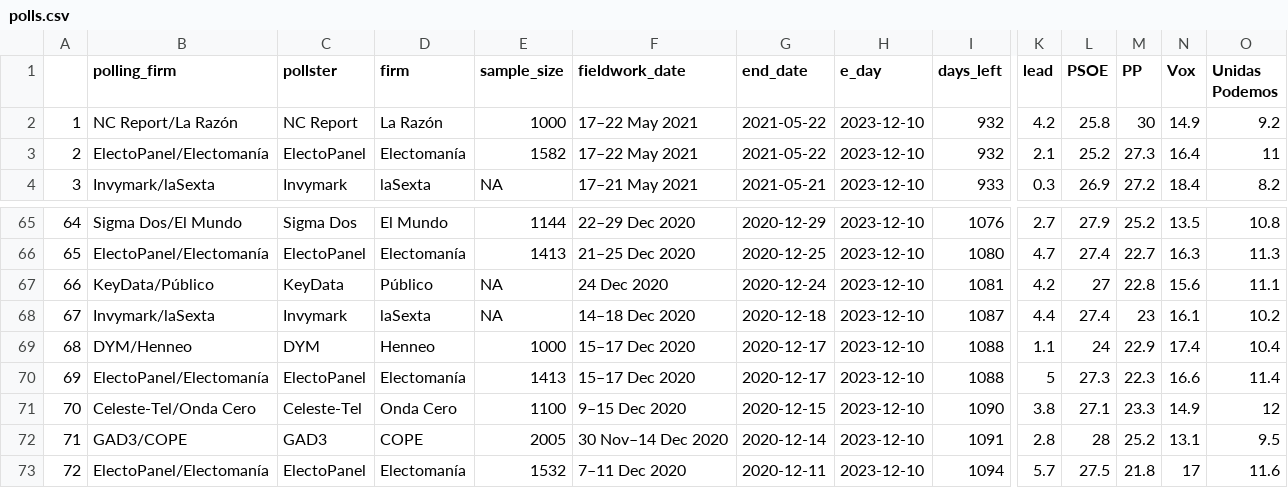
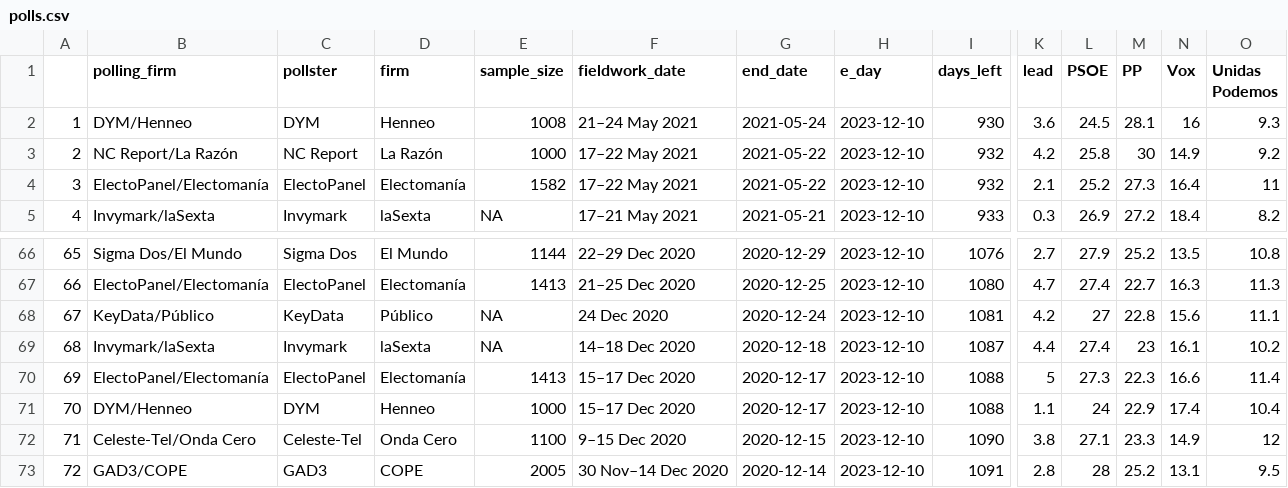
Before and after one commit to endikasatu/promedio_encuestas_esp, a CSV file: data/polls.csv, drawn as a sheet; only a part is shown, gaps mark what is left out; the shorter side is filled out with more unchanged rows; addresses are those after the commit; rows hold the shown columns only; the diff names each change by its address in the sheet, - before the commit and + after, or states it on an @@ line.

```diff
--- a/data/polls.csv
+++ b/data/polls.csv
+row 2: 1 | DYM/Henneo | DYM | Henneo | 1008 | 21–24 May 2021 | 2021-05-24 | 2023-12-10 | 930 | 3.6 | 24.5 | 28.1 | 16 | 9.3
@@ column A renumbered from row 3 down @@
```
Also changed, not shown: data/pde_plus_polls.csv, 1 other file.
